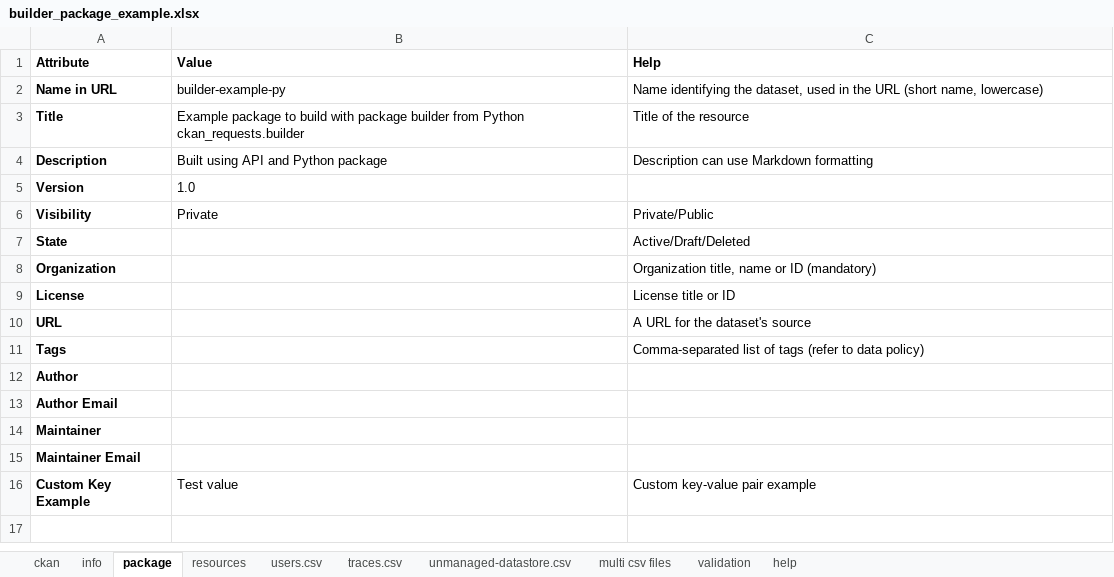
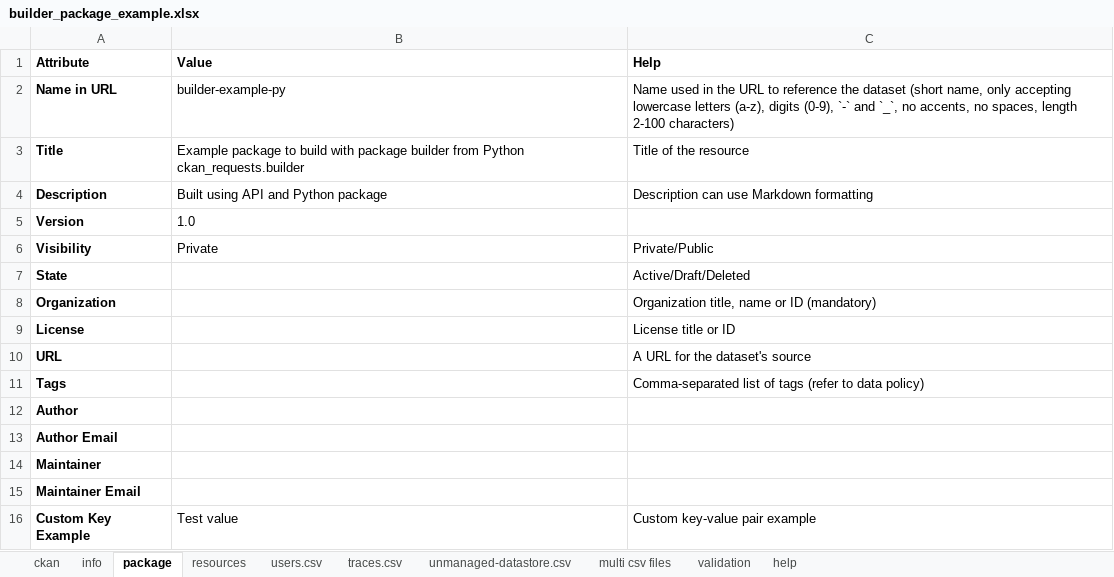
Before and after one commit to Mobidec/ckanapi_harvesters, an Excel workbook: src/ckanapi_harvesters/builder/builder_package_example.xlsx, sheet package, drawn as a sheet; values as stored, in another font and other column widths than the file's, no borders; the diff names each change by its address in the sheet, - before the commit and + after, or states it on an @@ line.

Commit message:
Documentation of the CLI arguments used in various locations Recommendations for dataset metadata (under construction)

```diff
--- a/src/ckanapi_harvesters/builder/builder_package_example.xlsx (sheet package)
+++ b/src/ckanapi_harvesters/builder/builder_package_example.xlsx (sheet package)
-C2 (Help): Name identifying the dataset, used in the URL (short name, lowercase)
+C2 (Help): Name used in the URL to reference the dataset (short name, only accepting lowercase letters (a-z), digits (0-9), `-` and `_`, no accents, no spaces, length 2-100 characters)
```
Also changed, not shown: 24 other files.
